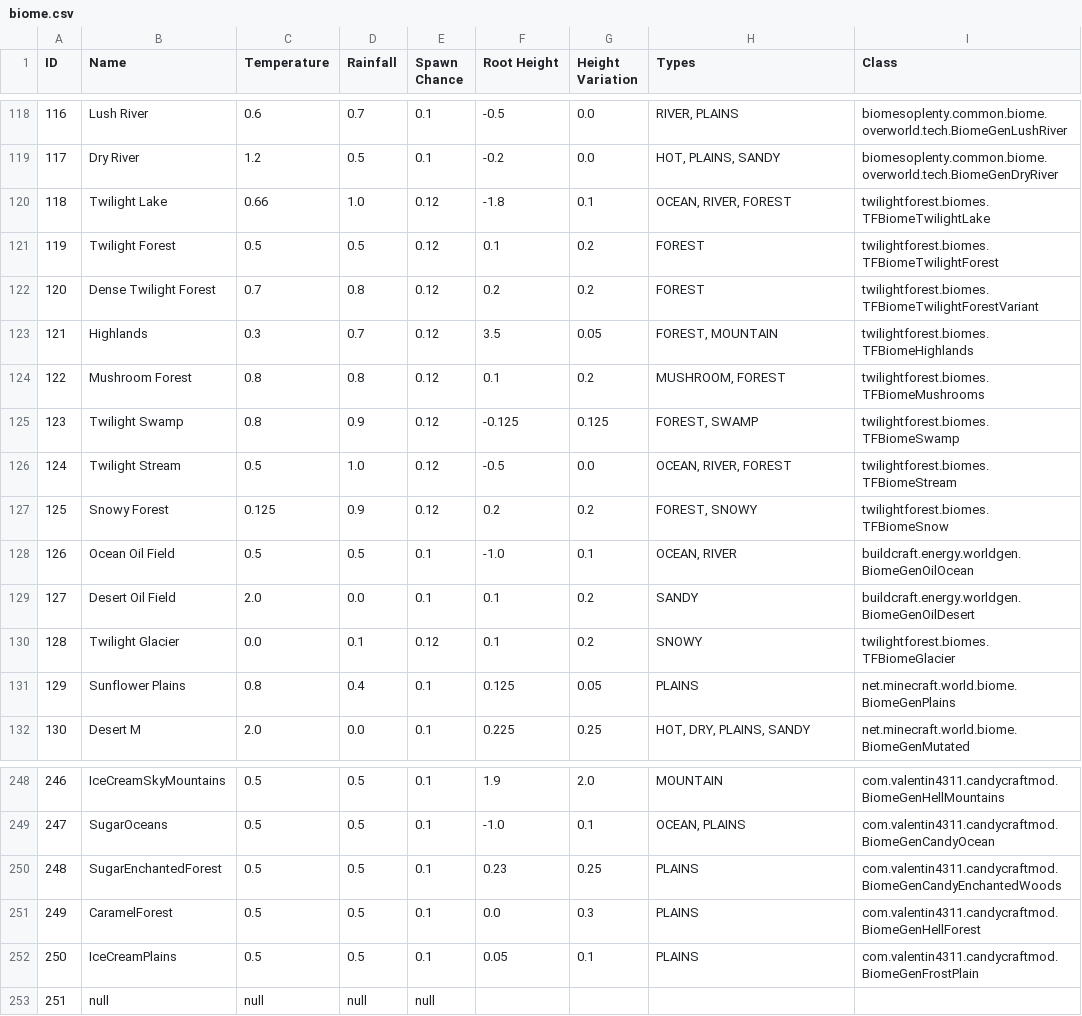
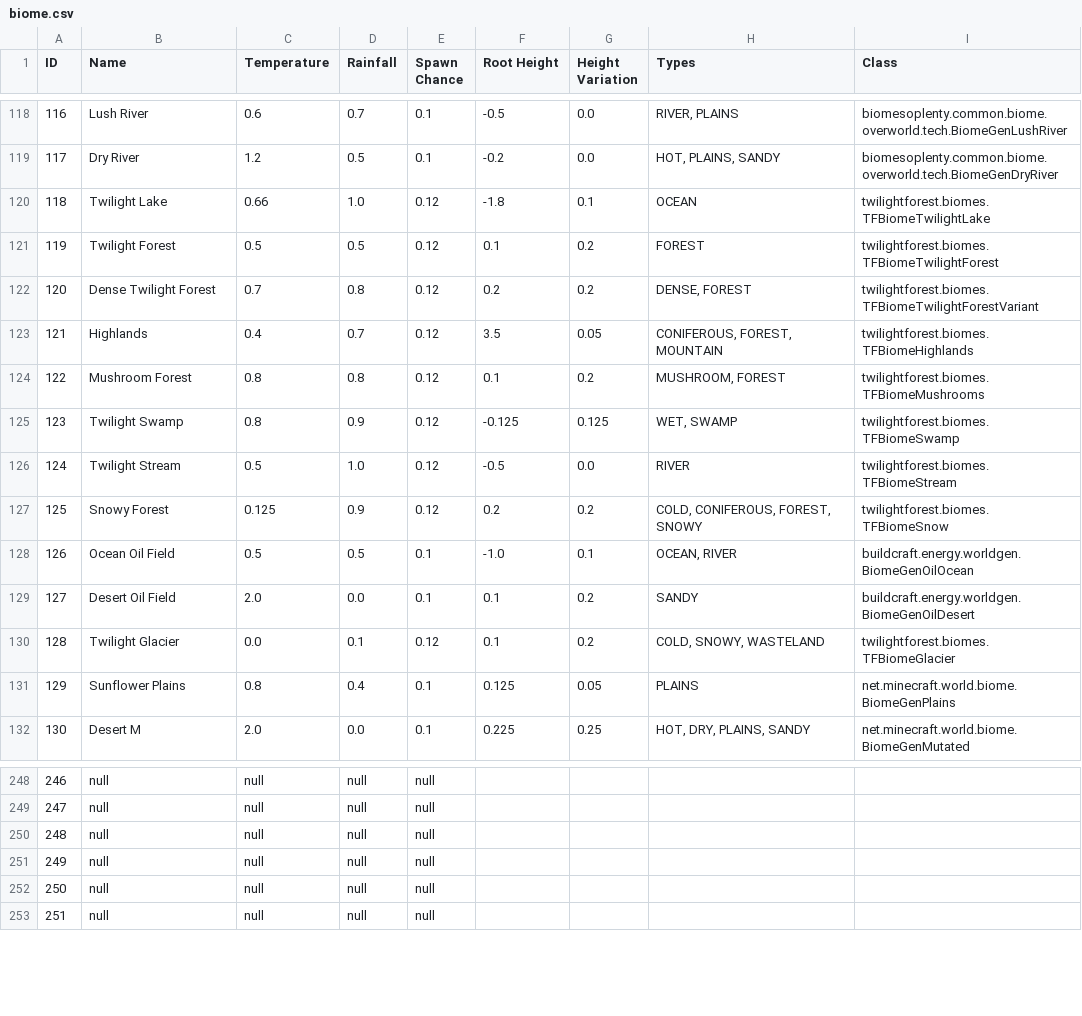
Before and after one commit to Ryahn/ResonantRise, a CSV file: IDMaps/biome.csv, drawn as a sheet; only a part is shown, gaps mark what is left out; the diff covers the shown part only.

```diff
--- a/IDMaps/biome.csv
+++ b/IDMaps/biome.csv
@@ -119,13 +119,13 @@ ID,Name,Temperature,Rainfall,Spawn Chance,Root Height,Height Variation,Types,Cla
 117,Dry River,1.2,0.5,0.1,-0.2,0.0,"HOT, PLAINS, SANDY",biomesoplenty.common.biome.overworld.tech.BiomeGenDryRiver
-118,Twilight Lake,0.66,1.0,0.12,-1.8,0.1,"OCEAN, RIVER, FOREST",twilightforest.biomes.TFBiomeTwilightLake
+118,Twilight Lake,0.66,1.0,0.12,-1.8,0.1,OCEAN,twilightforest.biomes.TFBiomeTwilightLake
 119,Twilight Forest,0.5,0.5,0.12,0.1,0.2,FOREST,twilightforest.biomes.TFBiomeTwilightForest
-120,Dense Twilight Forest,0.7,0.8,0.12,0.2,0.2,FOREST,twilightforest.biomes.TFBiomeTwilightForestVariant
-121,Highlands,0.3,0.7,0.12,3.5,0.05,"FOREST, MOUNTAIN",twilightforest.biomes.TFBiomeHighlands
+120,Dense Twilight Forest,0.7,0.8,0.12,0.2,0.2,"DENSE, FOREST",twilightforest.biomes.TFBiomeTwilightForestVariant
+121,Highlands,0.4,0.7,0.12,3.5,0.05,"CONIFEROUS, FOREST, MOUNTAIN",twilightforest.biomes.TFBiomeHighlands
 122,Mushroom Forest,0.8,0.8,0.12,0.1,0.2,"MUSHROOM, FOREST",twilightforest.biomes.TFBiomeMushrooms
-123,Twilight Swamp,0.8,0.9,0.12,-0.125,0.125,"FOREST, SWAMP",twilightforest.biomes.TFBiomeSwamp
-124,Twilight Stream,0.5,1.0,0.12,-0.5,0.0,"OCEAN, RIVER, FOREST",twilightforest.biomes.TFBiomeStream
-125,Snowy Forest,0.125,0.9,0.12,0.2,0.2,"FOREST, SNOWY",twilightforest.biomes.TFBiomeSnow
+123,Twilight Swamp,0.8,0.9,0.12,-0.125,0.125,"WET, SWAMP",twilightforest.biomes.TFBiomeSwamp
+124,Twilight Stream,0.5,1.0,0.12,-0.5,0.0,RIVER,twilightforest.biomes.TFBiomeStream
+125,Snowy Forest,0.125,0.9,0.12,0.2,0.2,"COLD, CONIFEROUS, FOREST, SNOWY",twilightforest.biomes.TFBiomeSnow
 126,Ocean Oil Field,0.5,0.5,0.1,-1.0,0.1,"OCEAN, RIVER",buildcraft.energy.worldgen.BiomeGenOilOcean
 127,Desert Oil Field,2.0,0.0,0.1,0.1,0.2,SANDY,buildcraft.energy.worldgen.BiomeGenOilDesert
-128,Twilight Glacier,0.0,0.1,0.12,0.1,0.2,SNOWY,twilightforest.biomes.TFBiomeGlacier
+128,Twilight Glacier,0.0,0.1,0.12,0.1,0.2,"COLD, SNOWY, WASTELAND",twilightforest.biomes.TFBiomeGlacier
 129,Sunflower Plains,0.8,0.4,0.1,0.125,0.05,PLAINS,net.minecraft.world.biome.BiomeGenPlains
@@ -248,6 +248,6 @@ ID,Name,Temperature,Rainfall,Spawn Chance,Root Height,Height Variation,Types,Cla
-246,IceCreamSkyMountains,0.5,0.5,0.1,1.9,2.0,MOUNTAIN,com.valentin4311.candycraftmod.BiomeGenHellMountains
-247,SugarOceans,0.5,0.5,0.1,-1.0,0.1,"OCEAN, PLAINS",com.valentin4311.candycraftmod.BiomeGenCandyOcean
-248,SugarEnchantedForest,0.5,0.5,0.1,0.23,0.25,PLAINS,com.valentin4311.candycraftmod.BiomeGenCandyEnchantedWoods
-249,CaramelForest,0.5,0.5,0.1,0.0,0.3,PLAINS,com.valentin4311.candycraftmod.BiomeGenHellForest
-250,IceCreamPlains,0.5,0.5,0.1,0.05,0.1,PLAINS,com.valentin4311.candycraftmod.BiomeGenFrostPlain
+246,null,null,null,null
+247,null,null,null,null
+248,null,null,null,null
+249,null,null,null,null
+250,null,null,null,null
 251,null,null,null,null
```
Also changed, not shown: 79 edited cells elsewhere in this file, IDMaps/enchantment.csv, IDMaps/potion.csv, 15 other files.
